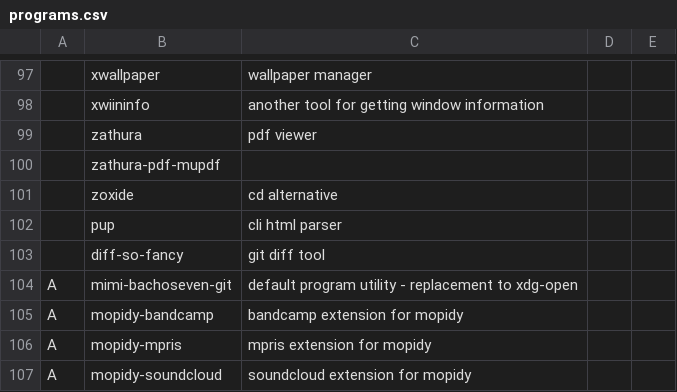
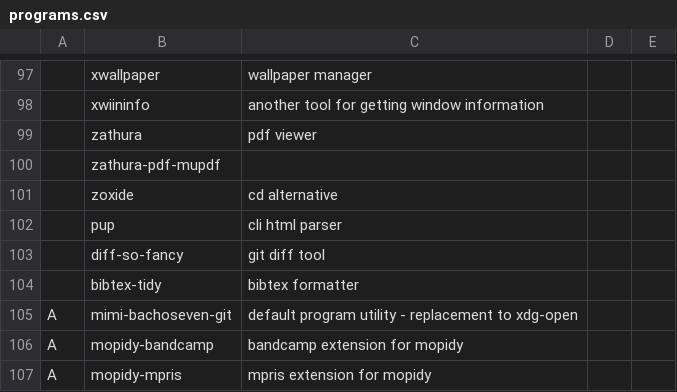
Before and after one commit to vagos/gnomi, a CSV file: programs.csv, drawn as a sheet; only a part is shown, gaps mark what is left out; the shorter side is filled out with more unchanged rows; the diff names each change by its address in the sheet, - before the commit and + after, or states it on an @@ line.

Commit message:
Add program
Signed-off-by: Evangelos Lamprou <vagos@lamprou.xyz>

```diff
--- a/programs.csv
+++ b/programs.csv
+row 104:  | bibtex-tidy | bibtex formatter
```
